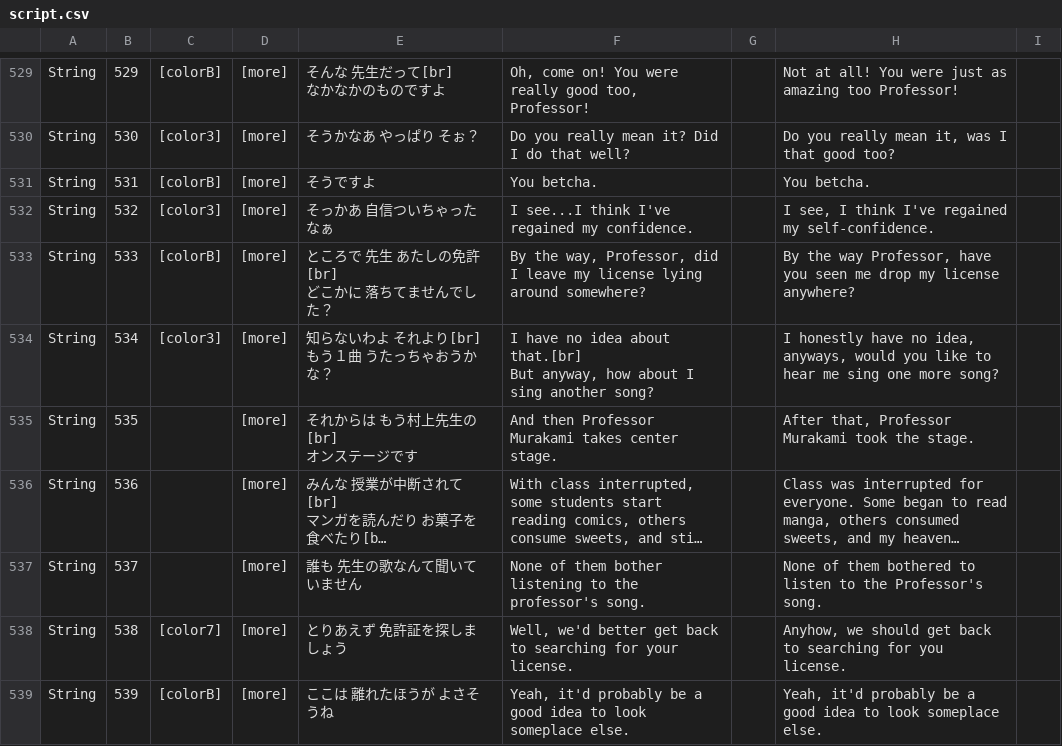
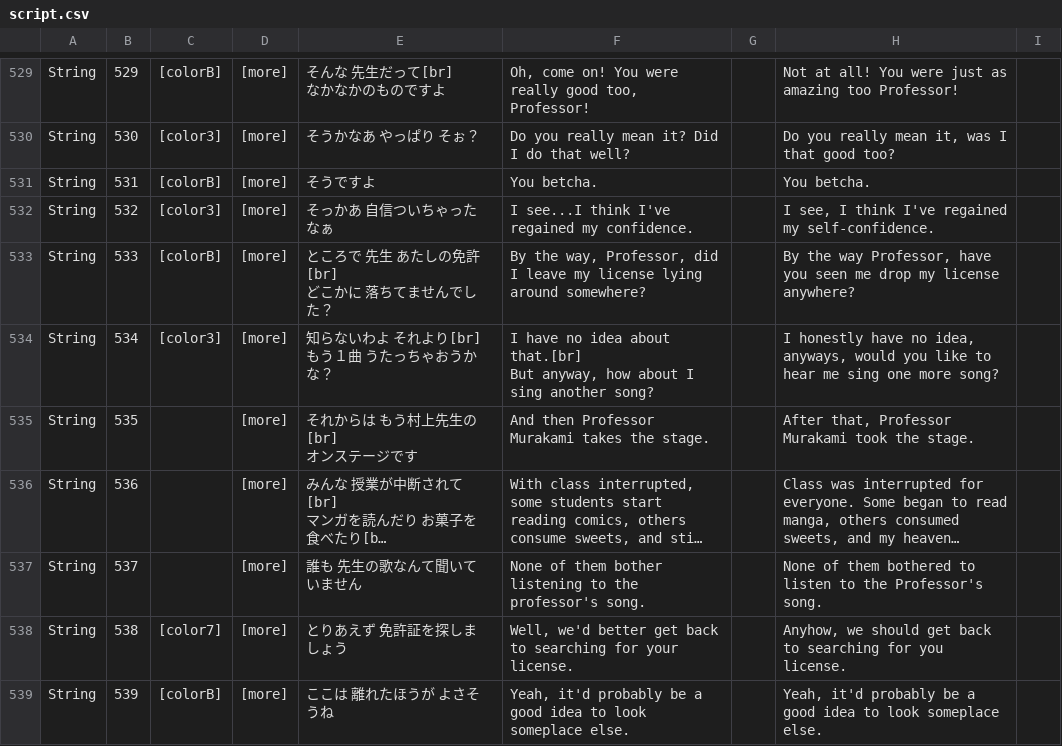
Before and after one commit to suppertails66/yunatools, a CSV file: yuna/script/script.csv, drawn as a sheet; only a part is shown, gaps mark what is left out; long unchanged cells end in …; the diff covers the shown part only; the diff names each change by its address in the sheet, - before the commit and + after, or states it on an @@ line.

```diff
--- a/yuna/script/script.csv
+++ b/yuna/script/script.csv
-F535: …Murakami takes center stage.
+F535: …Murakami takes the stage.
```
Also changed, not shown: 66 edited cells elsewhere in this file, 21 other files.
